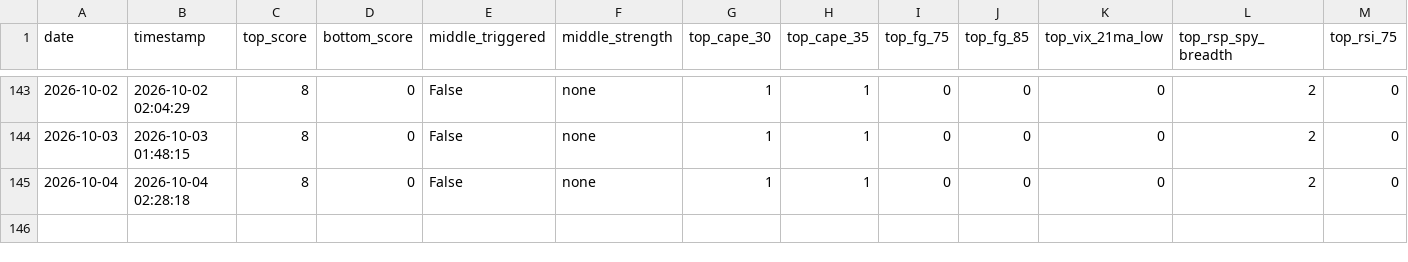
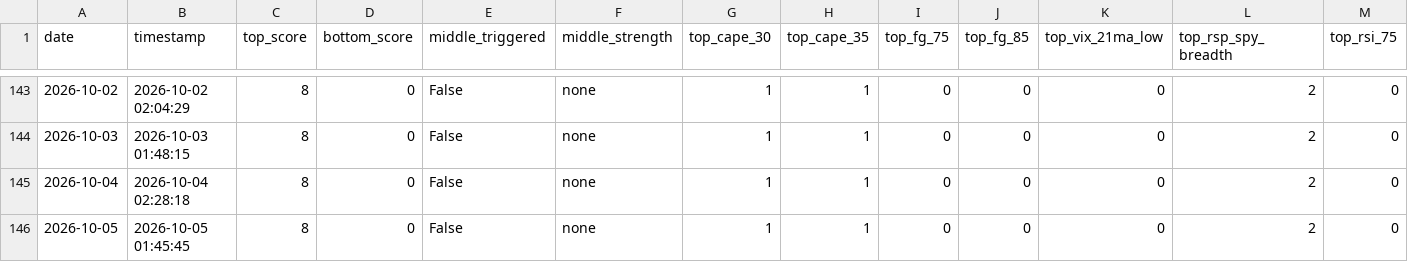
Before and after one commit to ndsfly-commits/strategy_v25, a CSV file: output/history.csv, drawn as a sheet; only a part is shown, gaps mark what is left out; rows hold the shown columns only; the diff names each change by its address in the sheet, - before the commit and + after, or states it on an @@ line.

```diff
--- a/output/history.csv
+++ b/output/history.csv
+row 146: 2026-10-05 | 2026-10-05 01:45:45 | 8 | 0 | False | none | 1 | 1 | 0 | 0 | 0 | 2 | 0
```
Also changed, not shown: 3 other files.
